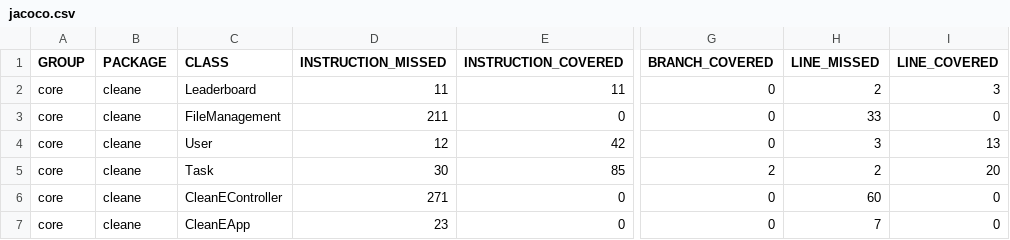
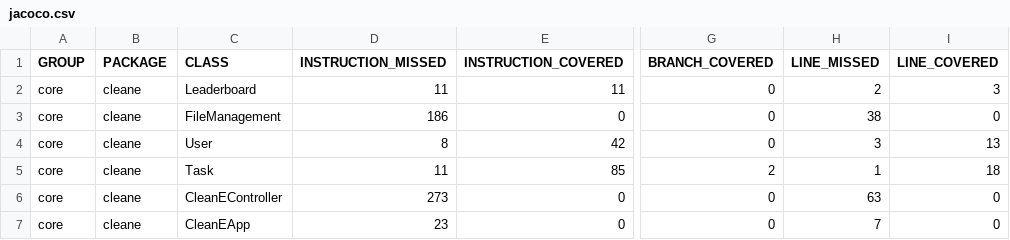
Before and after one commit to bcfogale/IT1901-Project, a CSV file: gr2244/core/target/site/jacoco/jacoco.csv, drawn as a sheet; only a part is shown, gaps mark what is left out; the diff names each change by its address in the sheet, - before the commit and + after, or states it on an @@ line.

```diff
--- a/gr2244/core/target/site/jacoco/jacoco.csv
+++ b/gr2244/core/target/site/jacoco/jacoco.csv
-D3 (INSTRUCTION_MISSED): 211
+D3 (INSTRUCTION_MISSED): 186
-H3 (LINE_MISSED): 33
+H3 (LINE_MISSED): 38
-D4 (INSTRUCTION_MISSED): 12
+D4 (INSTRUCTION_MISSED): 8
-D5 (INSTRUCTION_MISSED): 30
+D5 (INSTRUCTION_MISSED): 11
-H5 (LINE_MISSED): 2
+H5 (LINE_MISSED): 1
-I5 (LINE_COVERED): 20
+I5 (LINE_COVERED): 18
-D6 (INSTRUCTION_MISSED): 271
+D6 (INSTRUCTION_MISSED): 273
-H6 (LINE_MISSED): 60
+H6 (LINE_MISSED): 63
```
Also changed, not shown: 32 other files.
